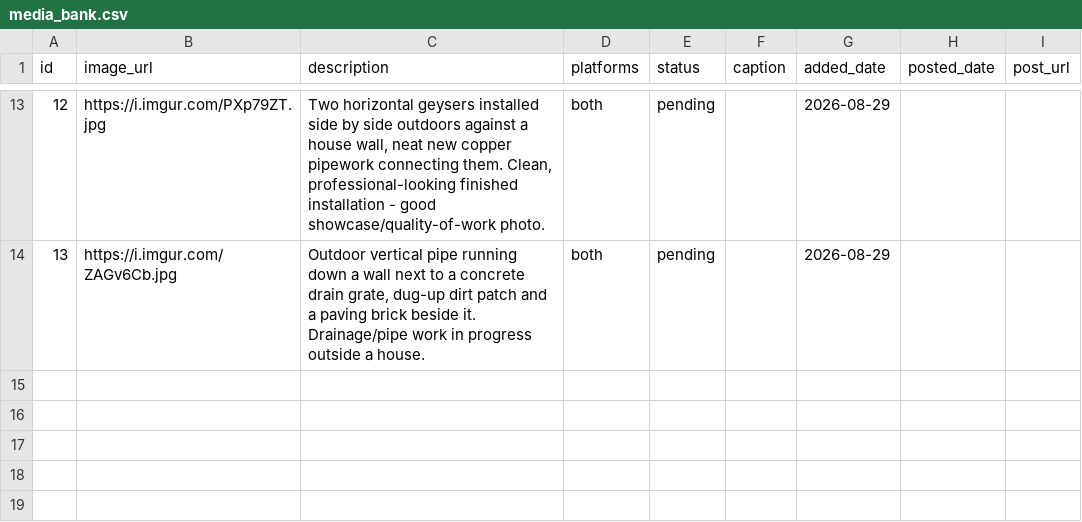
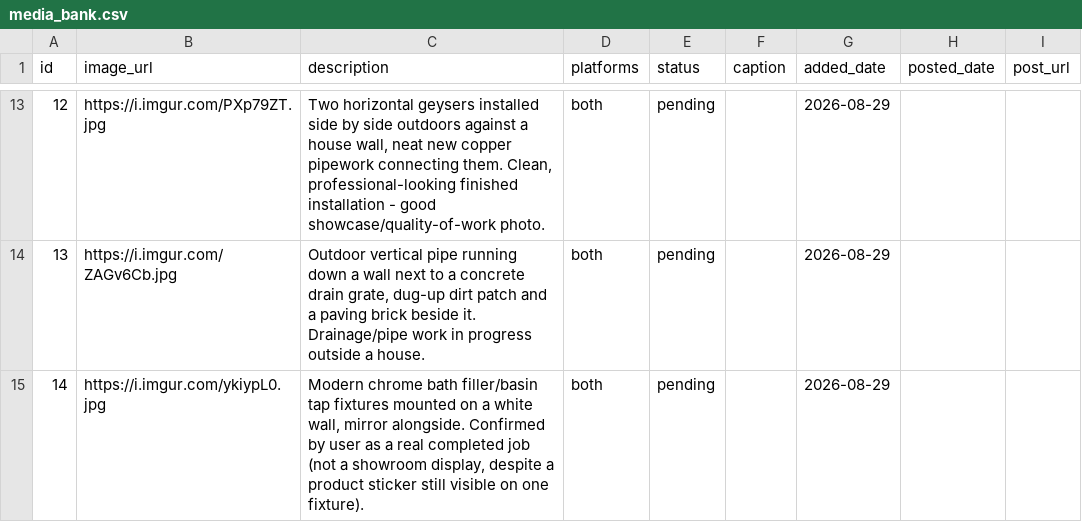
Before and after one commit to brackenplumber1-byte/online-advertising, a CSV file: .claude/skills/facebook-marketing/media_bank.csv, drawn as a sheet; only a part is shown, gaps mark what is left out; the diff names each change by its address in the sheet, - before the commit and + after, or states it on an @@ line.

```diff
--- a/.claude/skills/facebook-marketing/media_bank.csv
+++ b/.claude/skills/facebook-marketing/media_bank.csv
+row 15: 14 | https://i.imgur.com/ykiypL0.jpg | Modern chrome bath filler/basin tap fixtures mounted on a white wall, mirror alongside. Confirmed by user as a real completed job (not a showroom display, despite a product sticker still visible on one fixture). | both | pending |  | 2026-08-29
```
